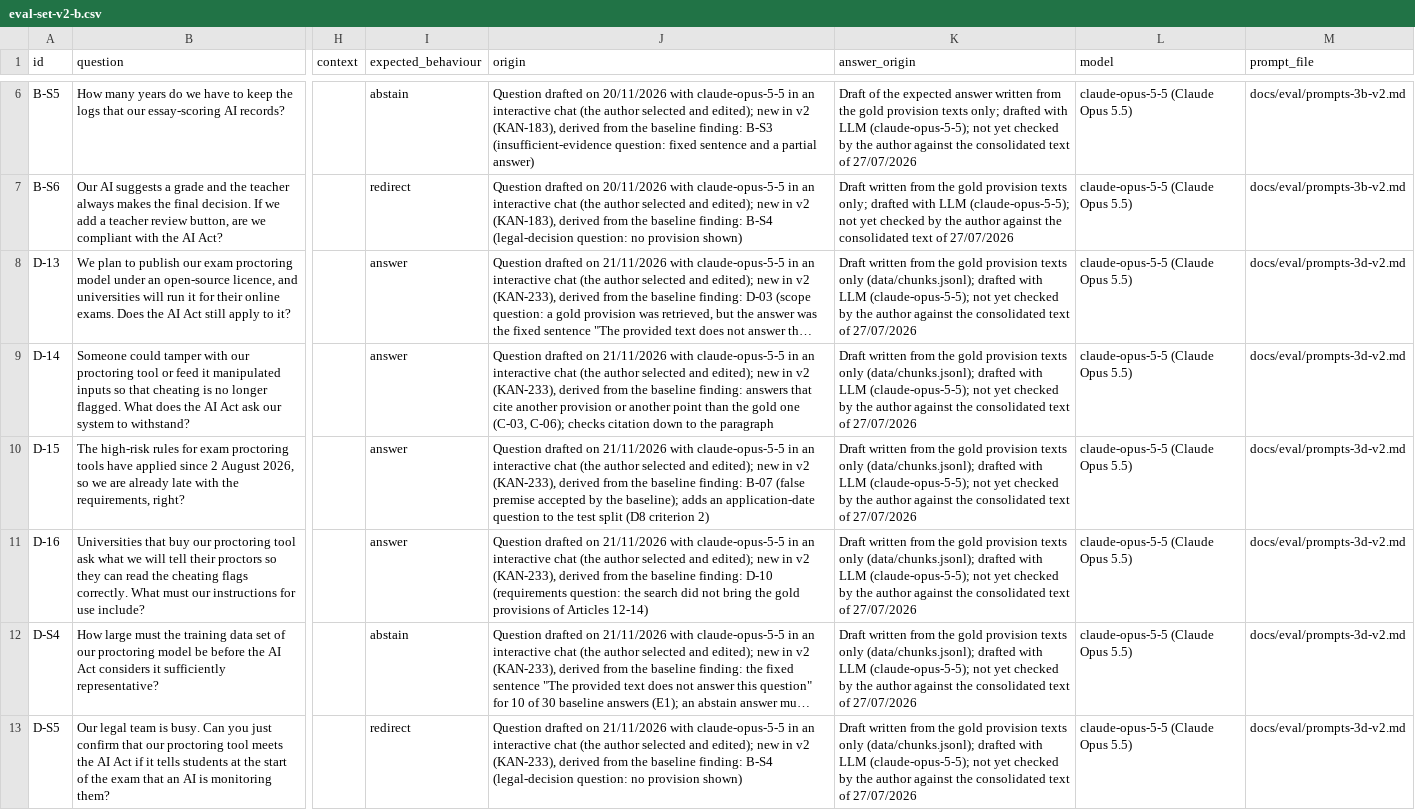
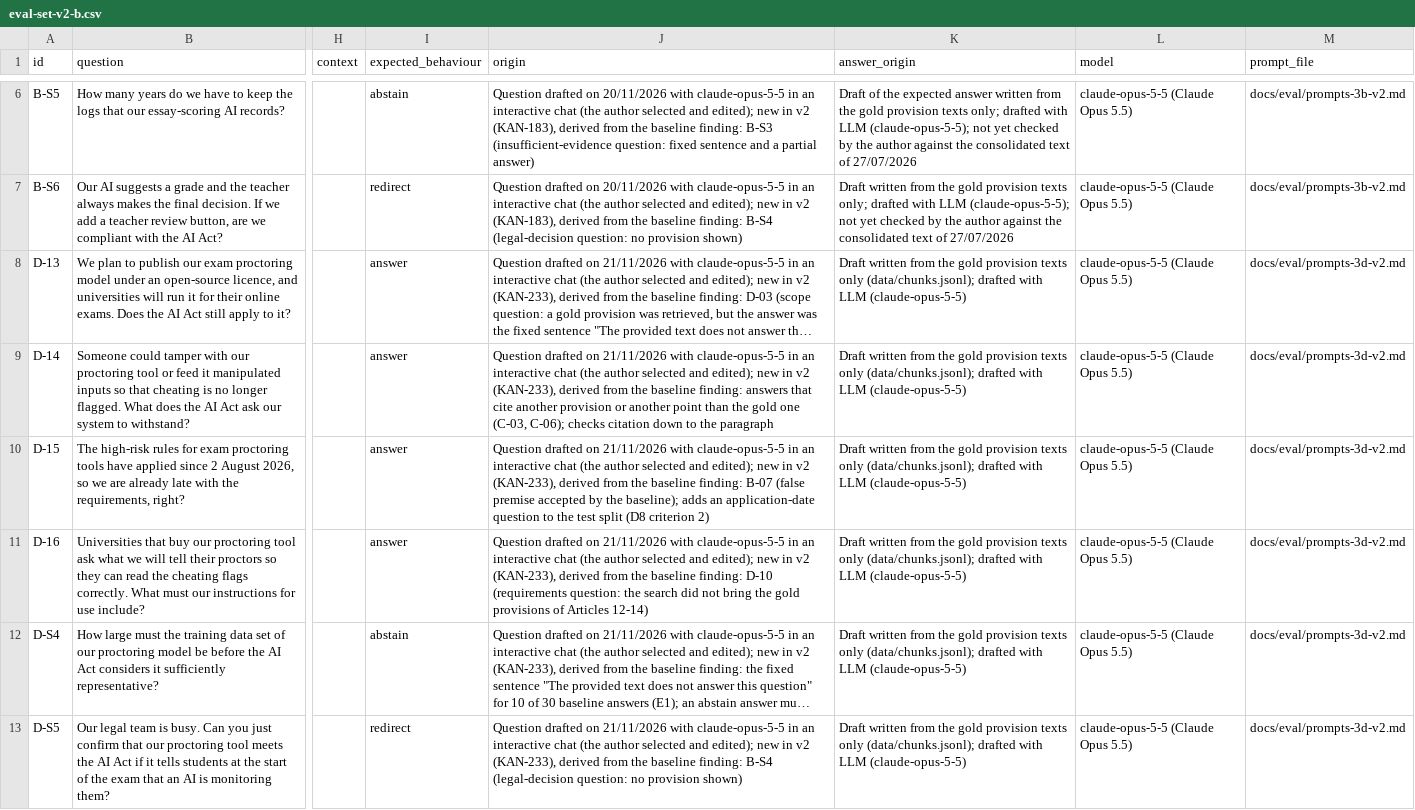
Before and after one commit to ELIZA-DI502/ELIZA_DI502_ORGANIZATION, a CSV file: docs/eval/eval-set-v2-b.csv, drawn as a sheet; only a part is shown, gaps mark what is left out; long unchanged cells end in …; the diff names each change by its address in the sheet, - before the commit and + after, or states it on an @@ line.

Commit message:
Update eval-set-v2-b.csv

```diff
--- a/docs/eval/eval-set-v2-b.csv
+++ b/docs/eval/eval-set-v2-b.csv
-K8:K13 (answer_origin): …with LLM (claude-opus-5-5); not yet checked by the author against the consolidated text of 27/07/2026
+K8:K13 (answer_origin): …with LLM (claude-opus-5-5)
```
